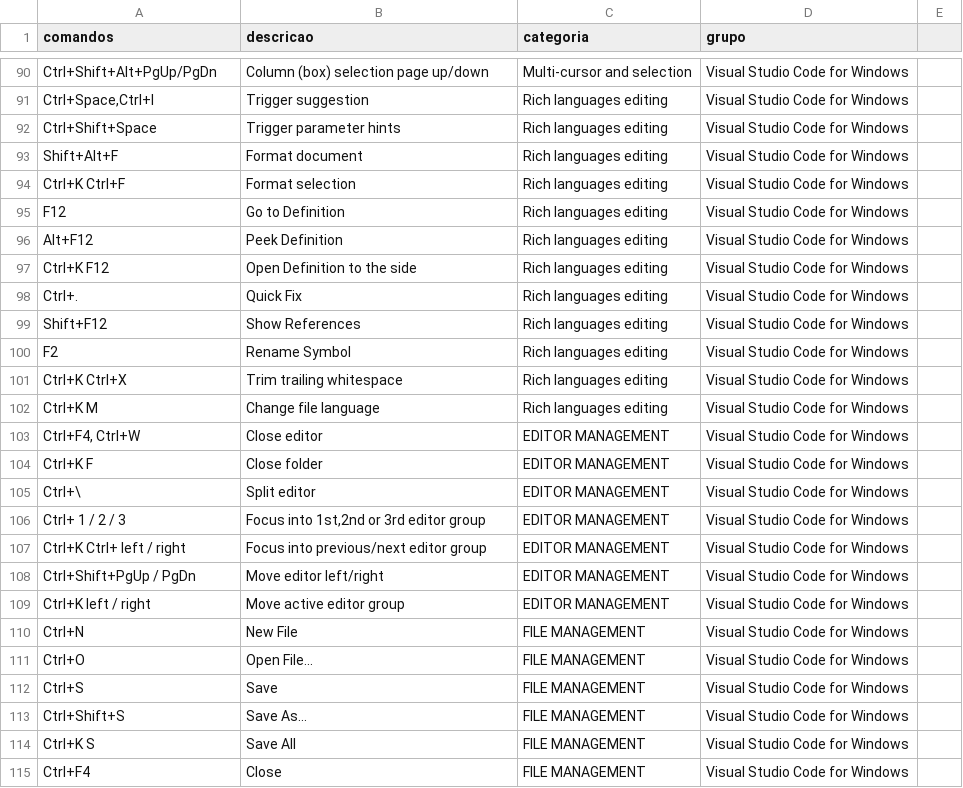
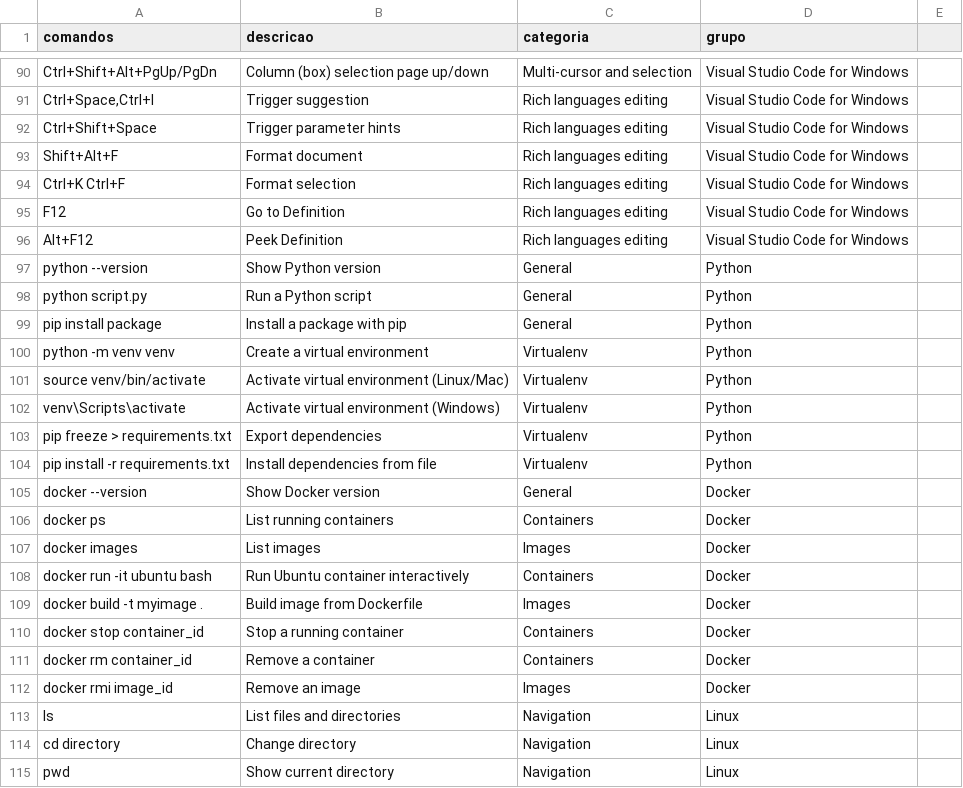
Before and after one commit to ConradoAlmeida/cheatsheets, a CSV file: _data/store-data.csv, drawn as a sheet; only a part is shown, gaps mark what is left out; the shorter side is filled out with more unchanged rows; the diff covers the shown part only.

```diff
--- a/_data/store-data.csv
+++ b/_data/store-data.csv
@@ -96 +96,20 @@ F12, Go to Definition,Rich languages editing,Visual Studio Code for Windows
 Alt+F12, Peek Definition,Rich languages editing,Visual Studio Code for Windows
+python --version,Show Python version,General,Python
+python script.py,Run a Python script,General,Python
+pip install package,Install a package with pip,General,Python
+python -m venv venv,Create a virtual environment,Virtualenv,Python
+source venv/bin/activate,Activate virtual environment (Linux/Mac),Virtualenv,Python
+venv\Scripts\activate,Activate virtual environment (Windows),Virtualenv,Python
+pip freeze > requirements.txt,Export dependencies,Virtualenv,Python
+pip install -r requirements.txt,Install dependencies from file,Virtualenv,Python
+docker --version,Show Docker version,General,Docker
+docker ps,List running containers,Containers,Docker
+docker images,List images,Images,Docker
+docker run -it ubuntu bash,Run Ubuntu container interactively,Containers,Docker
+docker build -t myimage .,Build image from Dockerfile,Images,Docker
+docker stop container_id,Stop a running container,Containers,Docker
+docker rm container_id,Remove a container,Containers,Docker
+docker rmi image_id,Remove an image,Images,Docker
+ls,List files and directories,Navigation,Linux
+cd directory,Change directory,Navigation,Linux
+pwd,Show current directory,Navigation,Linux
```
Also changed, not shown: 20 added rows elsewhere in this file, _data/lang-data.csv, 5 other files.
